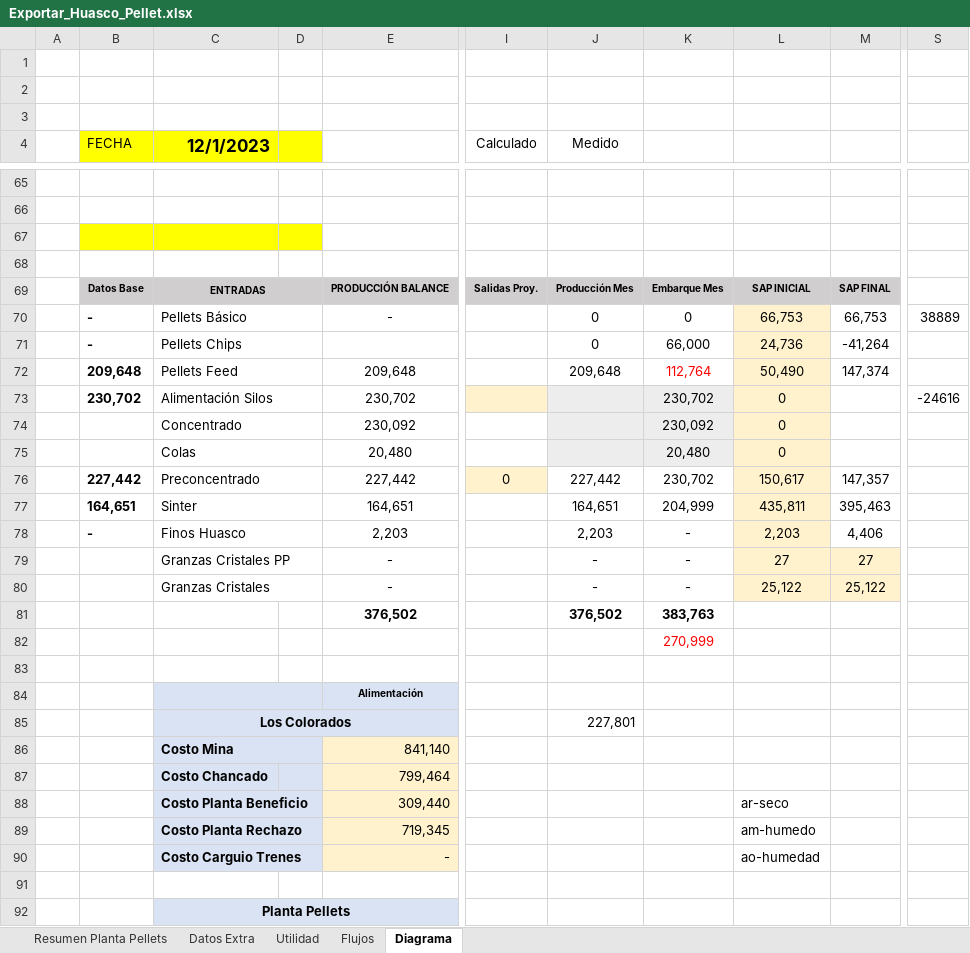
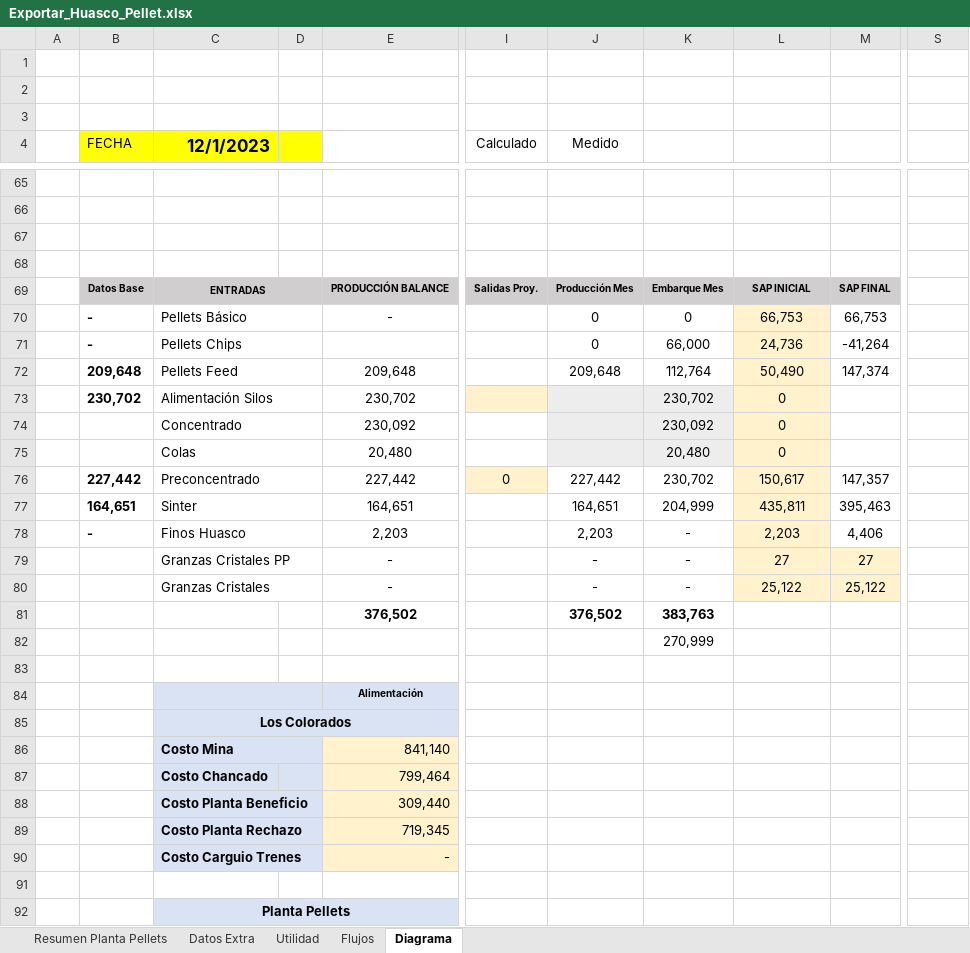
Before and after one commit to fracastr/minera, an Excel workbook: public/Export/Exportar_Huasco_Pellet.xlsx, sheet Diagrama, drawn as a sheet; only a part is shown, gaps mark what is left out; values as stored, in another font and other column widths than the file's, no borders; charts and pictures not drawn; the diff names each change by its address in the sheet, - before the commit and + after, or states it on an @@ line.

Commit message:
Update Exportar_Huasco_Pellet.xlsx

```diff
--- a/public/Export/Exportar_Huasco_Pellet.xlsx (sheet Diagrama)
+++ b/public/Export/Exportar_Huasco_Pellet.xlsx (sheet Diagrama)
-B67:D67 fill: #FFFF00
+B67:D67 fill: none
-S70: 38889
+S70: (empty)
-K72 text colour: #FF0000
+K72 text colour: black
-S73: -24616
+S73: (empty)
-K82 text colour: #FF0000
+K82 text colour: black
-J85 (Medido): 227,801
+J85 (Medido): (empty)
-L88: ar-seco
+L88: (empty)
-L89: am-humedo
+L89: (empty)
-L90: ao-humedad
+L90: (empty)
```
